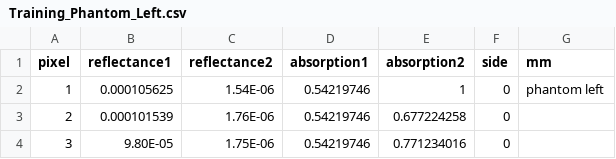
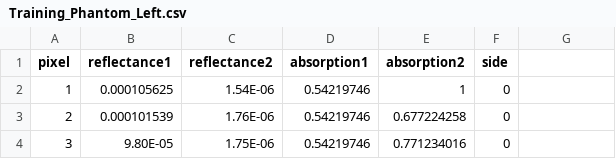
Before and after one commit to maryammomtahen/TrainSet, a CSV file: Training_Phantom_Left.csv, drawn as a sheet; only a part is shown.

Commit message:
Update Training_Phantom_Left.csv

```diff
--- a/Training_Phantom_Left.csv
+++ b/Training_Phantom_Left.csv
@@ -1,3 +1,3 @@
-pixel,reflectance1,reflectance2,absorption1,absorption2,side,mm
-1,0.000105625,1.54E-06,0.54219746,1,0,phantom left
+pixel,reflectance1,reflectance2,absorption1,absorption2,side,
+1,0.000105625,1.54E-06,0.54219746,1,0,
 2,0.000101539,1.76E-06,0.54219746,0.677224258,0,
```
